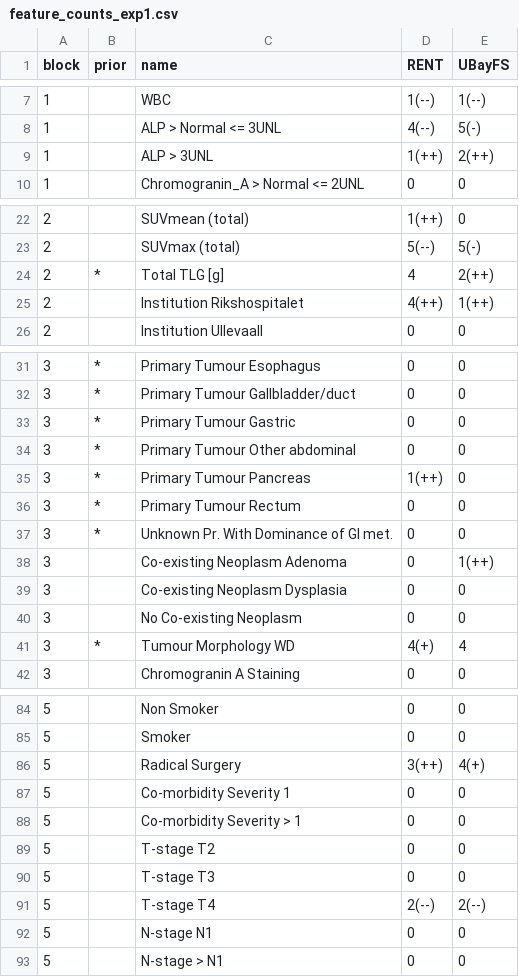
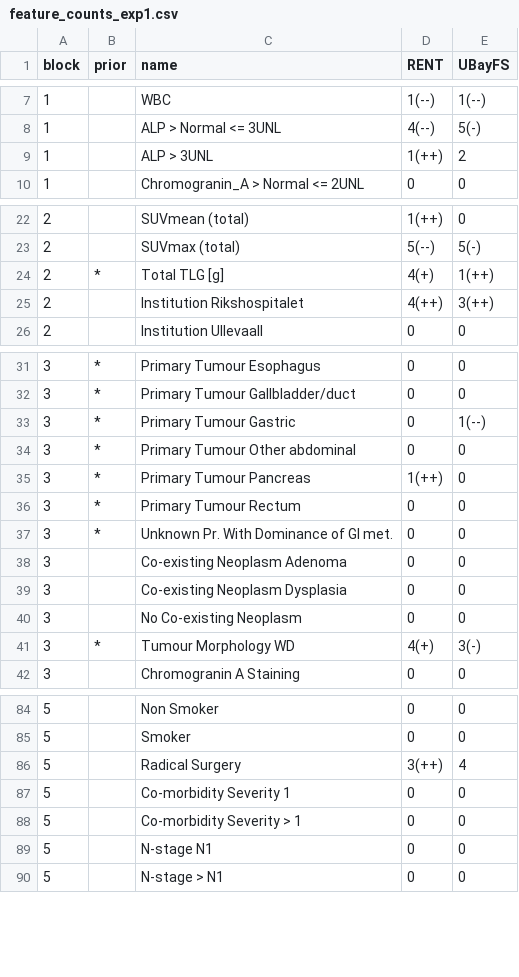
Before and after one commit to annajenul/GEP_NEN_Analysis, a CSV file: evaluations/feature_counts_exp1.csv, drawn as a sheet; only a part is shown, gaps mark what is left out; the diff covers the shown part only.

```diff
--- a/evaluations/feature_counts_exp1.csv
+++ b/evaluations/feature_counts_exp1.csv
@@ -8,3 +8,3 @@
 1,"","ALP > Normal <= 3UNL","4(--)","5(-)"
-1,"","ALP > 3UNL","1(++)","2(++)"
+1,"","ALP > 3UNL","1(++)","2"
 1,"","Chromogranin_A > Normal <= 2UNL","0","0"
@@ -23,4 +23,4 @@
 2,"","SUVmax (total)","5(--)","5(-)"
-2,"*","Total TLG [g]","4","2(++)"
-2,"","Institution Rikshospitalet","4(++)","1(++)"
+2,"*","Total TLG [g]","4(+)","1(++)"
+2,"","Institution Rikshospitalet","4(++)","3(++)"
 2,"","Institution Ullevaall","0","0"
@@ -32,3 +32,3 @@
 3,"*","Primary Tumour Gallbladder/duct","0","0"
-3,"*","Primary Tumour Gastric","0","0"
+3,"*","Primary Tumour Gastric","0","1(--)"
 3,"*","Primary Tumour Other abdominal","0","0"
@@ -37,6 +37,6 @@
 3,"*","Unknown Pr. With Dominance of GI met.","0","0"
-3,"","Co-existing Neoplasm Adenoma","0","1(++)"
+3,"","Co-existing Neoplasm Adenoma","0","0"
 3,"","Co-existing Neoplasm Dysplasia","0","0"
 3,"","No Co-existing Neoplasm","0","0"
-3,"*","Tumour Morphology WD","4(+)","4"
+3,"*","Tumour Morphology WD","4(+)","3(-)"
 3,"","Chromogranin A Staining","0","0"
@@ -85,8 +85,5 @@
 5,"","Smoker","0","0"
-5,"","Radical Surgery","3(++)","4(+)"
+5,"","Radical Surgery","3(++)","4"
 5,"","Co-morbidity Severity 1","0","0"
 5,"","Co-morbidity Severity  > 1","0","0"
-5,"","T-stage T2","0","0"
-5,"","T-stage T3","0","0"
-5,"","T-stage T4","2(--)","2(--)"
 5,"","N-stage N1","0","0"
```
Also changed, not shown: 4 edited cells elsewhere in this file, RENT/RENT_features_all.csv, UBayFS/UBayFS_features_exp1.csv, 15 other files.
